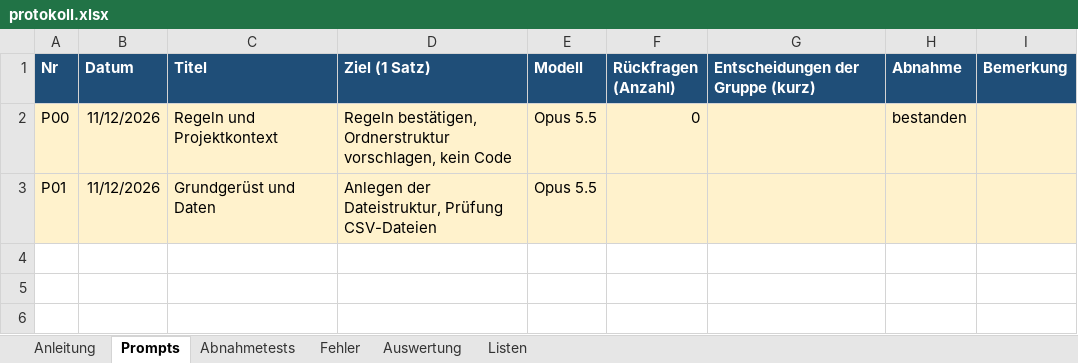
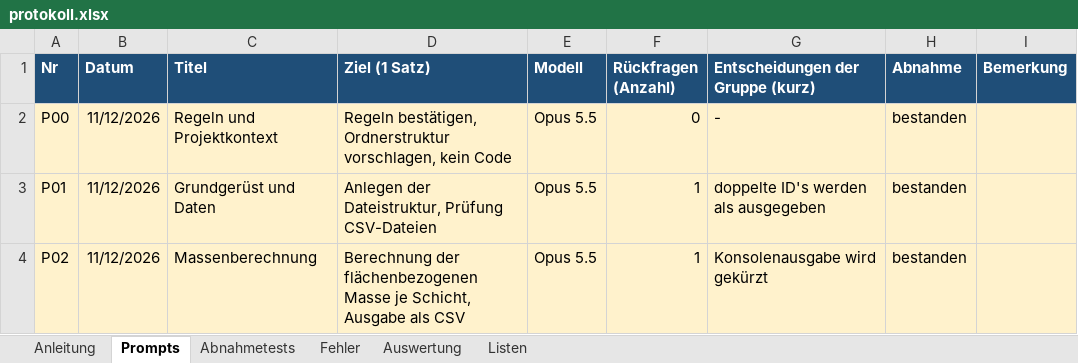
Before and after one commit to msimon01/LCE_Tool, an Excel workbook: protokoll.xlsx, sheet Prompts, drawn as a sheet; values as stored, in another font and other column widths than the file's, no borders; the diff names each change by its address in the sheet, - before the commit and + after, or states it on an @@ line.

Commit message:
Prompt 02: Masse

```diff
--- a/protokoll.xlsx (sheet Prompts)
+++ b/protokoll.xlsx (sheet Prompts)
-G2 (Entscheidungen der Gruppe (kurz)): (empty)
+G2 (Entscheidungen der Gruppe (kurz)): -
-F3 (Rückfragen (Anzahl)): (empty)
+F3 (Rückfragen (Anzahl)): 1
-G3 (Entscheidungen der Gruppe (kurz)): (empty)
+G3 (Entscheidungen der Gruppe (kurz)): doppelte ID's werden als ausgegeben
-H3 (Abnahme): (empty)
+H3 (Abnahme): bestanden
+row 4: P02 | 11/12/2026 | Massenberechnung | Berechnung der flächenbezogenen Masse je Schicht, Ausgabe als CSV | Opus 5.5 | 1 | Konsolenausgabe wird gekürzt | bestanden
```
Also changed, not shown: sheet Auswertung, sheet Abnahmetests, 7 other files.
